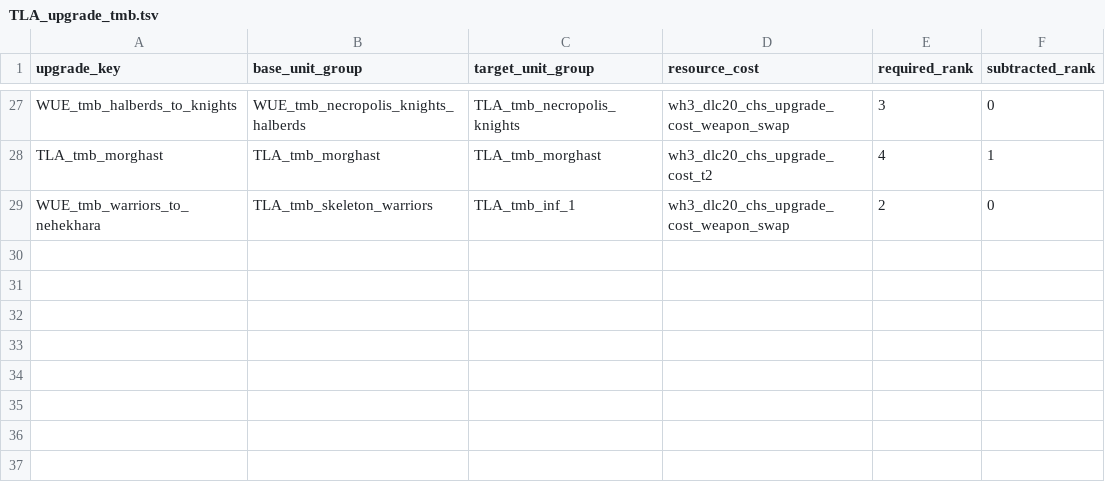
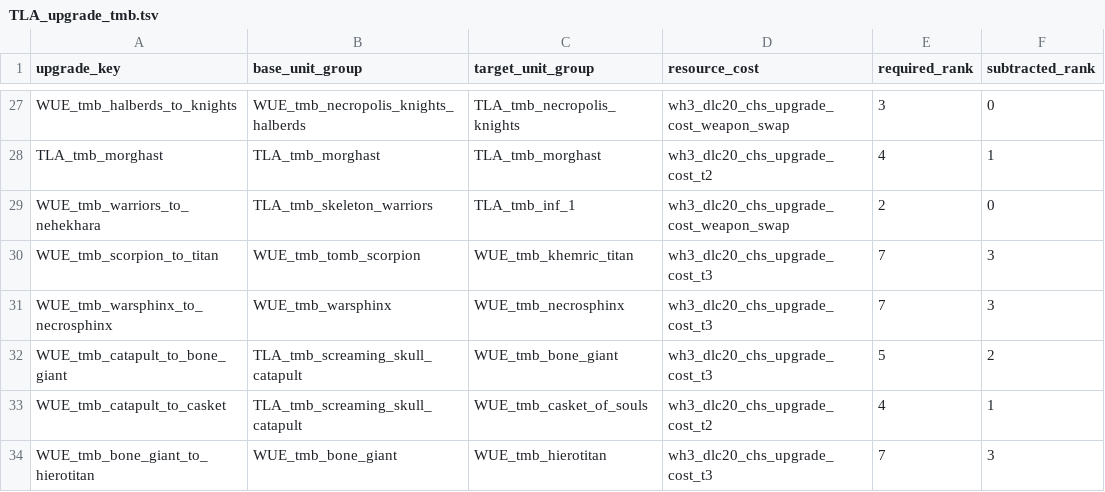
Before and after one commit to zverofaust/WarbandUpgradeExpanded, a TSV file: db/unit_upgrade_to_unit_groups_tables/TLA_upgrade_tmb.tsv, drawn as a sheet; only a part is shown, gaps mark what is left out; the diff names each change by its address in the sheet, - before the commit and + after, or states it on an @@ line.

Commit message:
Complete Tomb Kings construct and artillery branches: unit_upgrade_to_unit_groups_tables

```diff
--- a/db/unit_upgrade_to_unit_groups_tables/TLA_upgrade_tmb.tsv
+++ b/db/unit_upgrade_to_unit_groups_tables/TLA_upgrade_tmb.tsv
+row 30: WUE_tmb_scorpion_to_titan | WUE_tmb_tomb_scorpion | WUE_tmb_khemric_titan | wh3_dlc20_chs_upgrade_cost_t3 | 7 | 3
+row 31: WUE_tmb_warsphinx_to_necrosphinx | WUE_tmb_warsphinx | WUE_tmb_necrosphinx | wh3_dlc20_chs_upgrade_cost_t3 | 7 | 3
+row 32: WUE_tmb_catapult_to_bone_giant | TLA_tmb_screaming_skull_catapult | WUE_tmb_bone_giant | wh3_dlc20_chs_upgrade_cost_t3 | 5 | 2
+row 33: WUE_tmb_catapult_to_casket | TLA_tmb_screaming_skull_catapult | WUE_tmb_casket_of_souls | wh3_dlc20_chs_upgrade_cost_t2 | 4 | 1
+row 34: WUE_tmb_bone_giant_to_hierotitan | WUE_tmb_bone_giant | WUE_tmb_hierotitan | wh3_dlc20_chs_upgrade_cost_t3 | 7 | 3
```
